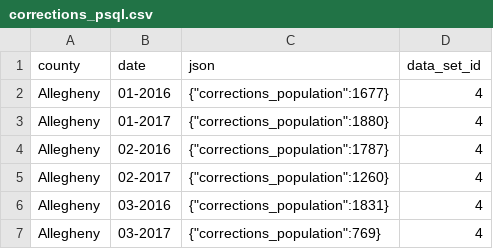
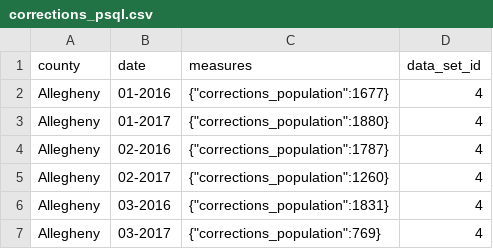
Before and after one commit to geoffkip/DataDetective, a CSV file: data/corrections_psql.csv, drawn as a sheet; only a part is shown.

Commit message:
rename column to measures

```diff
--- a/data/corrections_psql.csv
+++ b/data/corrections_psql.csv
@@ -1,2 +1,2 @@
-county,date,json,data_set_id
+county,date,measures,data_set_id
 Allegheny,01-2016,"{""corrections_population"":1677}",4
```
Also changed, not shown: data/jobs_psql.csv, data/medicaid_psql.csv, 3 other files.
